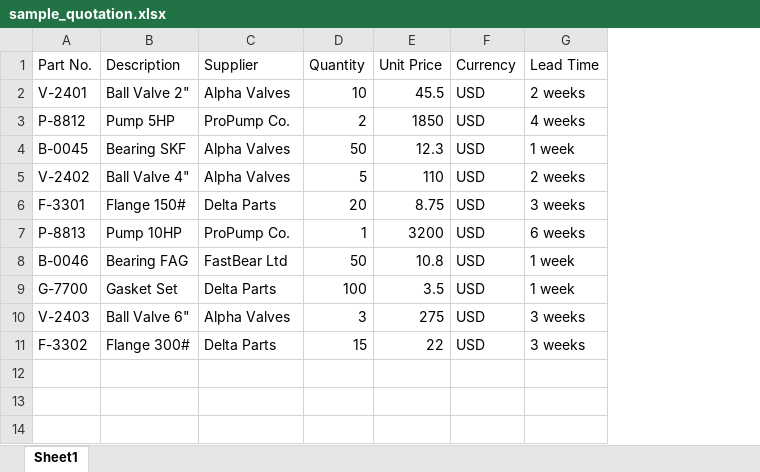
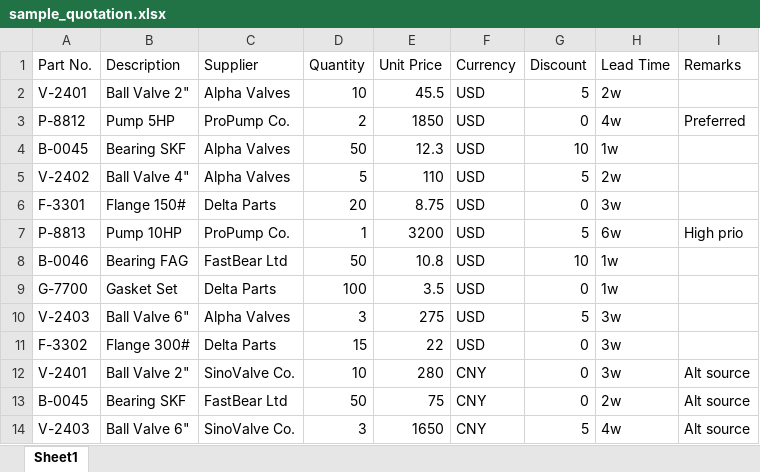
Before and after one commit to sydung0104-alt/Dung, an Excel workbook: sample_quotation.xlsx, sheet Sheet1, drawn as a sheet; values as stored, in another font and other column widths than the file's, no borders; addresses are those after the commit; the diff names each change by its address in the sheet, - before the commit and + after, or states it on an @@ line.

```diff
--- a/sample_quotation.xlsx (sheet Sheet1)
+++ b/sample_quotation.xlsx (sheet Sheet1)
+column G (Discount), rows 2-11: 5 | 0 | 10 | 5 | 0 | 5 | 10 | 0 | 5 | 0
+column I (Remarks), rows 3-7: Preferred |  |  |  | High prio
-H2 (Lead Time): 2 weeks
+H2 (Lead Time): 2w
-H3 (Lead Time): 4 weeks
+H3 (Lead Time): 4w
-H4 (Lead Time): 1 week
+H4 (Lead Time): 1w
-H5 (Lead Time): 2 weeks
+H5 (Lead Time): 2w
-H6 (Lead Time): 3 weeks
+H6 (Lead Time): 3w
-H7 (Lead Time): 6 weeks
+H7 (Lead Time): 6w
-H8:H9 (Lead Time): 1 week
+H8:H9 (Lead Time): 1w
-H10:H11 (Lead Time): 3 weeks
+H10:H11 (Lead Time): 3w
+row 12: V-2401 | Ball Valve 2" | SinoValve Co. | 10 | 280 | CNY | 0 | 3w | Alt source
+row 13: B-0045 | Bearing SKF | FastBear Ltd | 50 | 75 | CNY | 0 | 2w | Alt source
+row 14: V-2403 | Ball Valve 6" | SinoValve Co. | 3 | 1650 | CNY | 5 | 4w | Alt source
```
Also changed, not shown: 2 other files.
